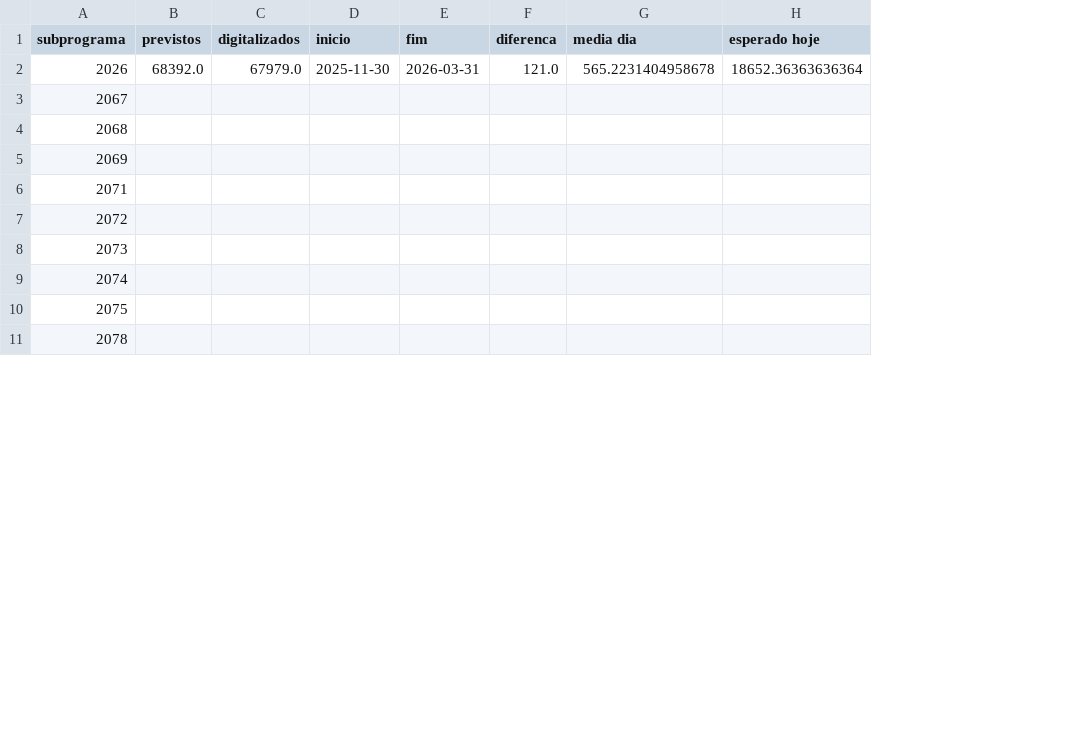
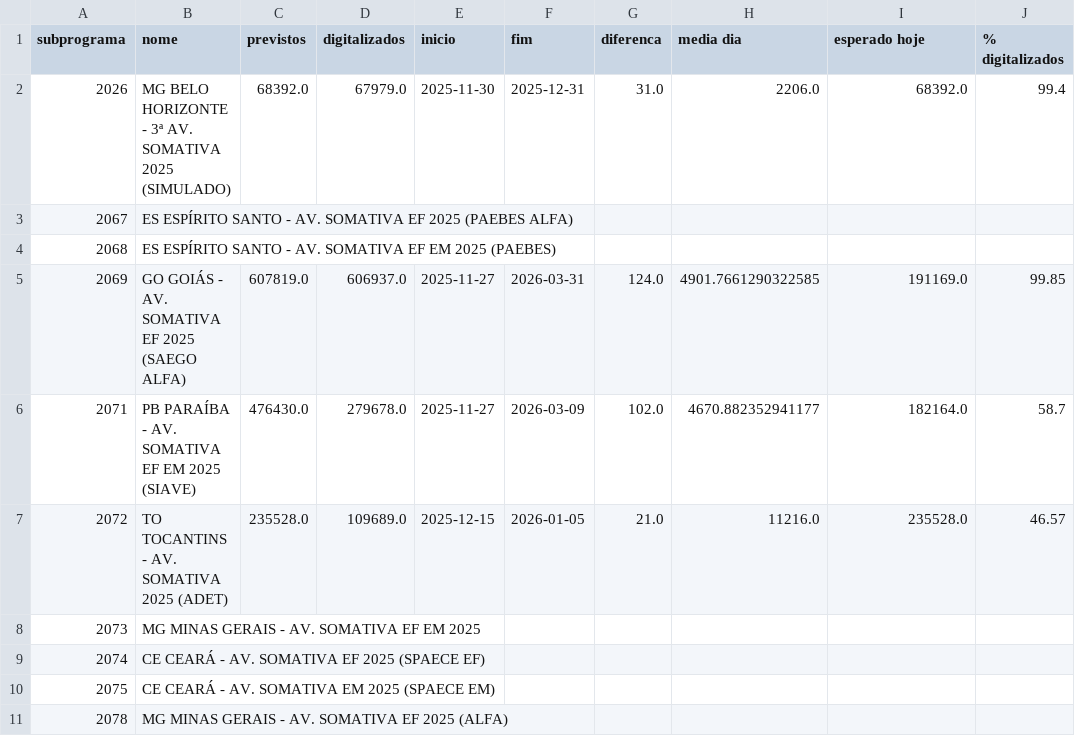
Before and after one commit to Deploy-dashboard/dashboard-monitoramento, a CSV file: datas.csv, drawn as a sheet; only a part is shown; addresses are those after the commit; the diff covers the shown part only; the diff names each change by its address in the sheet, - before the commit and + after, or states it on an @@ line.

```diff
--- a/datas.csv
+++ b/datas.csv
+column B (nome), rows 2-11: MG BELO HORIZONTE - 3ª AV. SOMATIVA 2025 (SIMULADO) | ES ESPÍRITO SANTO - AV. SOMATIVA EF 2025 (PAEBES ALFA) | ES ESPÍRITO SANTO - AV. SOMATIVA EF EM 2025 (PAEBES) | GO GOIÁS - AV. SOMATIVA EF 2025 (SAEGO ALFA) | PB PARAÍBA - AV. SOMATIVA EF EM 2025 (SIAVE) | TO TOCANTINS - AV. SOMATIVA 2025 (ADET) | MG MINAS GERAIS - AV. SOMATIVA EF EM 2025 | CE CEARÁ - AV. SOMATIVA EF 2025 (SPAECE EF) | CE CEARÁ - AV. SOMATIVA EM 2025 (SPAECE EM) | MG MINAS GERAIS - AV. SOMATIVA EF 2025 (ALFA)
+column J (% digitalizados), rows 2-7: 99.4 |  |  | 99.85 | 58.7 | 46.57
-F2 (fim): 2026-03-31
+F2 (fim): 2025-12-31
-G2 (diferenca): 121.0
+G2 (diferenca): 31.0
-H2 (media dia): 565.2231404958678
+H2 (media dia): 2206.0
-I2 (esperado hoje): 18652.36363636364
+I2 (esperado hoje): 68392.0
-C5 (previstos): (empty)
+C5 (previstos): 607819.0
-D5 (digitalizados): (empty)
+D5 (digitalizados): 606937.0
-E5:E6 (inicio): (empty)
+E5:E6 (inicio): 2025-11-27
-F5 (fim): (empty)
+F5 (fim): 2026-03-31
-G5 (diferenca): (empty)
+G5 (diferenca): 124.0
-H5 (media dia): (empty)
+H5 (media dia): 4901.7661290322585
-I5 (esperado hoje): (empty)
+I5 (esperado hoje): 191169.0
-C6 (previstos): (empty)
+C6 (previstos): 476430.0
-D6 (digitalizados): (empty)
+D6 (digitalizados): 279678.0
-F6 (fim): (empty)
+F6 (fim): 2026-03-09
-G6 (diferenca): (empty)
+G6 (diferenca): 102.0
-H6 (media dia): (empty)
+H6 (media dia): 4670.882352941177
-I6 (esperado hoje): (empty)
+I6 (esperado hoje): 182164.0
-C7 (previstos): (empty)
+C7 (previstos): 235528.0
-D7 (digitalizados): (empty)
+D7 (digitalizados): 109689.0
-E7 (inicio): (empty)
+E7 (inicio): 2025-12-15
-F7 (fim): (empty)
+F7 (fim): 2026-01-05
-G7 (diferenca): (empty)
+G7 (diferenca): 21.0
-H7 (media dia): (empty)
+H7 (media dia): 11216.0
-I7 (esperado hoje): (empty)
+I7 (esperado hoje): 235528.0
```
Also changed, not shown: 14 edited cells elsewhere in this file, 1 other file.
